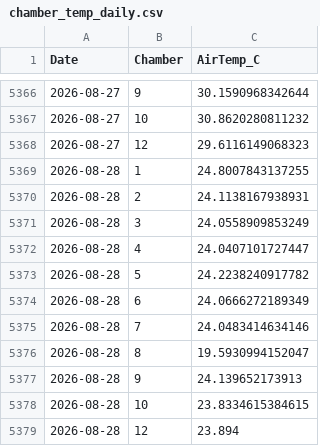
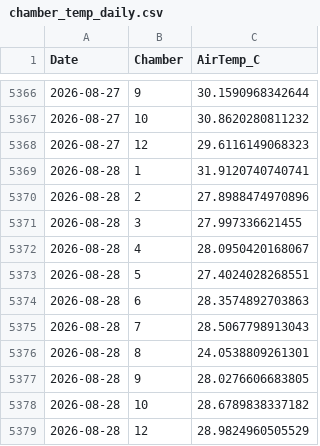
Before and after one commit to abbylewis/GENX_flux_data, a CSV file: processed_data/chamber_temp_daily.csv, drawn as a sheet; only a part is shown, gaps mark what is left out.

```diff
--- a/processed_data/chamber_temp_daily.csv
+++ b/processed_data/chamber_temp_daily.csv
@@ -5368,12 +5368,12 @@
 2026-08-27,12,29.6116149068323
-2026-08-28,1,24.8007843137255
-2026-08-28,2,24.1138167938931
-2026-08-28,3,24.0558909853249
-2026-08-28,4,24.0407101727447
-2026-08-28,5,24.2238240917782
-2026-08-28,6,24.0666272189349
-2026-08-28,7,24.0483414634146
-2026-08-28,8,19.5930994152047
-2026-08-28,9,24.139652173913
-2026-08-28,10,23.8334615384615
-2026-08-28,12,23.894
+2026-08-28,1,31.9120740740741
+2026-08-28,2,27.8988474970896
+2026-08-28,3,27.997336621455
+2026-08-28,4,28.0950420168067
+2026-08-28,5,27.4024028268551
+2026-08-28,6,28.3574892703863
+2026-08-28,7,28.5067798913043
+2026-08-28,8,24.0538809261301
+2026-08-28,9,28.0276606683805
+2026-08-28,10,28.6789838337182
+2026-08-28,12,28.9824960505529
```
Also changed, not shown: processed_data/soil_temp_daily.csv, 12 other files.
